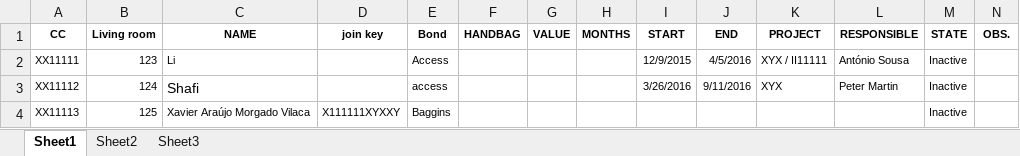
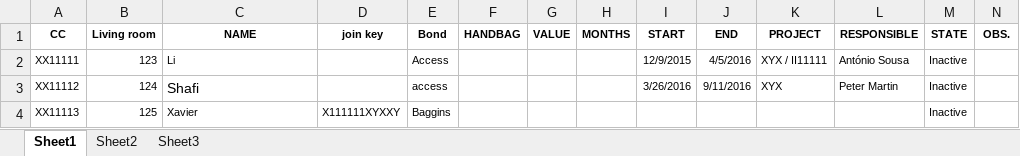
Before and after one commit to PedMoura/GDPRFiles, an Excel workbook: en/Lists/Private/en_p_List-1.xlsx, sheet Sheet1, drawn as a sheet; values as stored, in another font and other column widths than the file's, no borders; the diff names each change by its address in the sheet, - before the commit and + after, or states it on an @@ line.

Commit message:
changing one name

```diff
--- a/en/Lists/Private/en_p_List-1.xlsx (sheet Sheet1)
+++ b/en/Lists/Private/en_p_List-1.xlsx (sheet Sheet1)
-C4 (NAME): Xavier Araújo Morgado Vilaca
+C4 (NAME): Xavier
```
Also changed, not shown: pt/Lists/Private/pt_p_List-1.xlsx.
